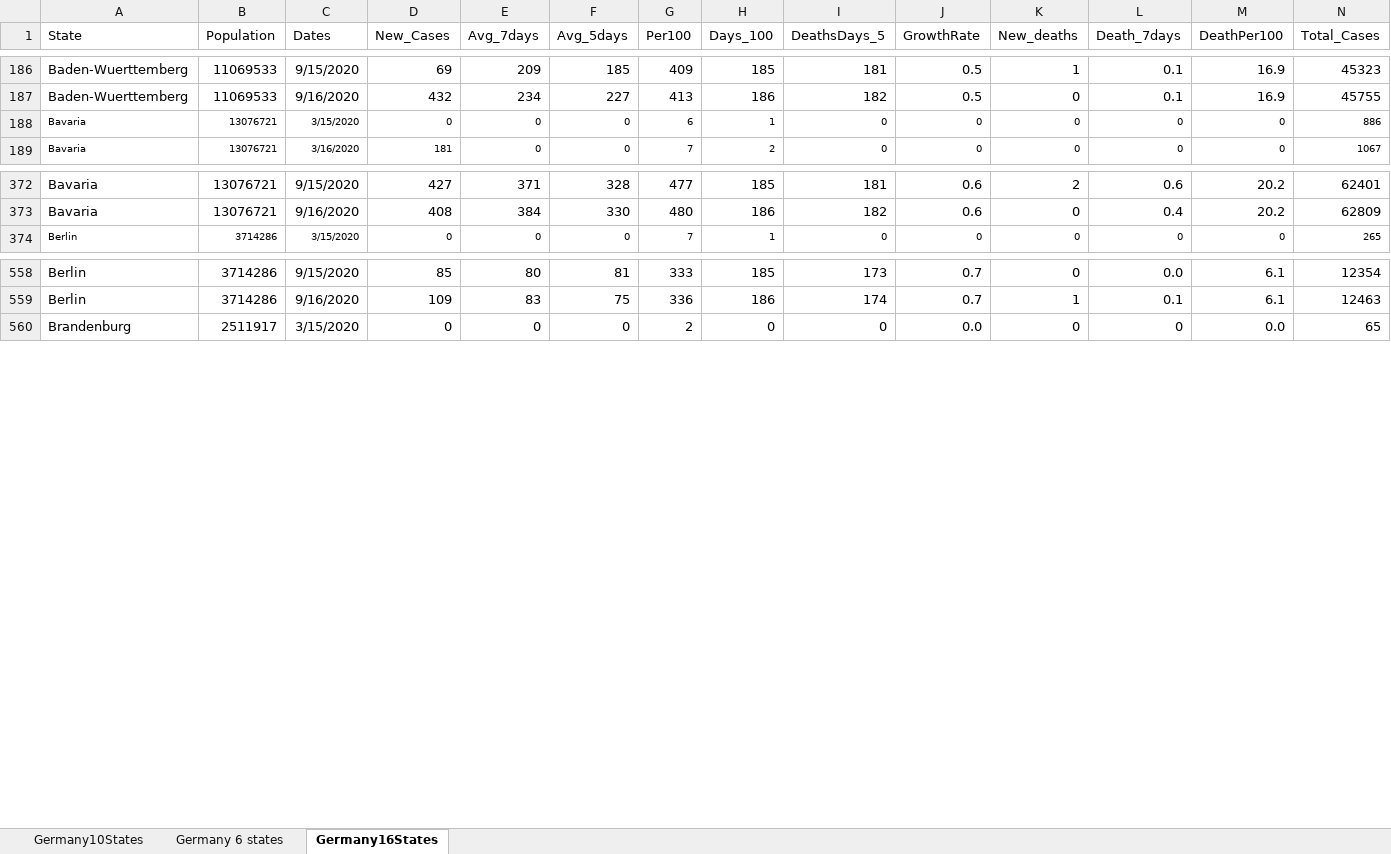
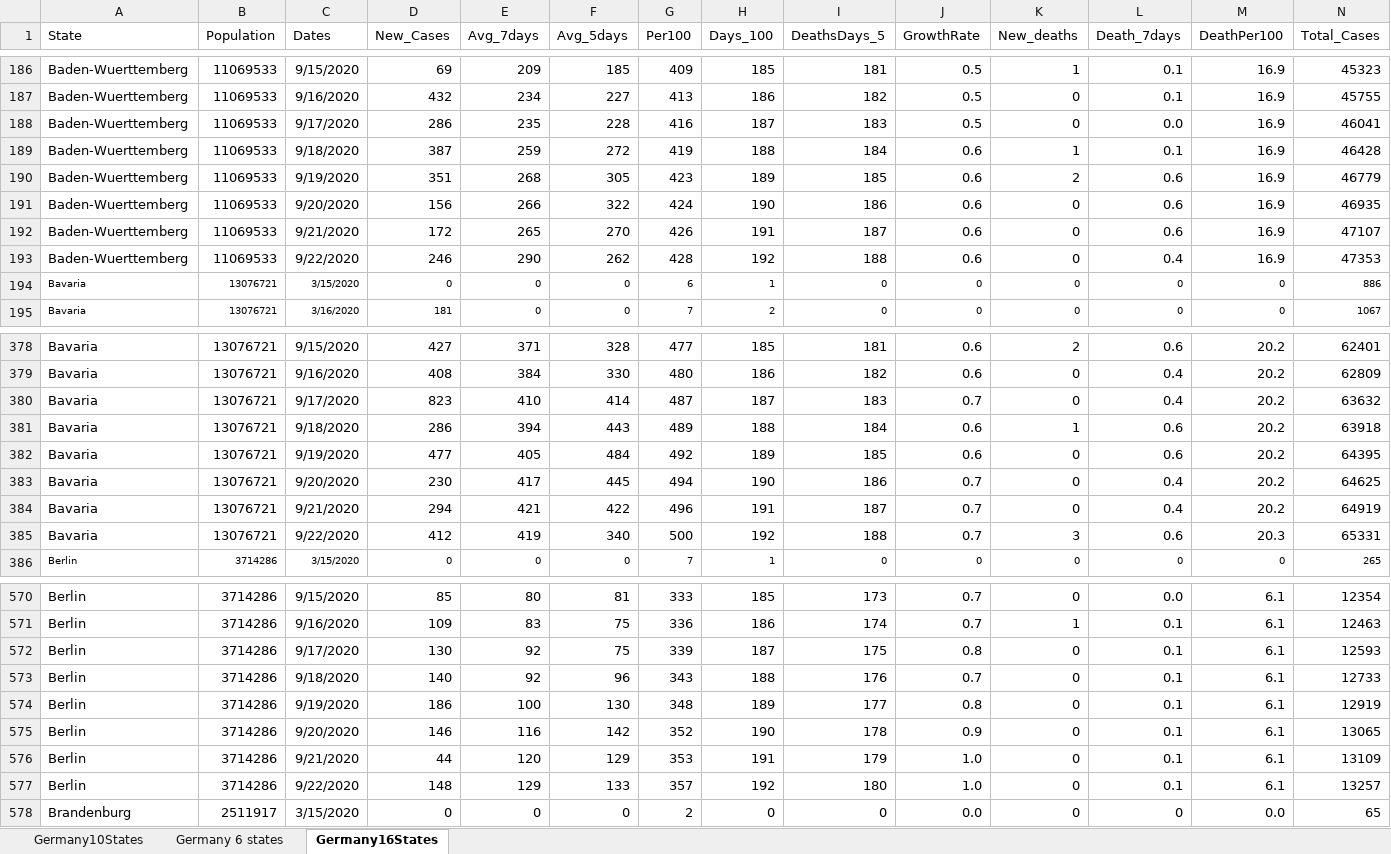
Before and after one commit to nyyubio/First_Website, an Excel workbook: public/data/Germany16StatesXLSX.xlsx, sheet Germany16States, drawn as a sheet; only a part is shown, gaps mark what is left out; values as stored, in another font and other column widths than the file's, no borders; rows hold the shown columns only; the diff covers the shown part only; the diff names each change by its address in the sheet, - before the commit and + after, or states it on an @@ line.

Commit message:
September 22 update
- Updated German states data
- Updated All of Germany data

```diff
--- a/public/data/Germany16StatesXLSX.xlsx (sheet Germany16States)
+++ b/public/data/Germany16StatesXLSX.xlsx (sheet Germany16States)
+row 188: Baden-Wuerttemberg | 11069533 | 9/17/2020 | 286 | 235 | 228 | 416 | 187 | 183 | 0.5 | 0 | 0.0 | 16.9 | 46041
+row 189: Baden-Wuerttemberg | 11069533 | 9/18/2020 | 387 | 259 | 272 | 419 | 188 | 184 | 0.6 | 1 | 0.1 | 16.9 | 46428
+row 190: Baden-Wuerttemberg | 11069533 | 9/19/2020 | 351 | 268 | 305 | 423 | 189 | 185 | 0.6 | 2 | 0.6 | 16.9 | 46779
+row 191: Baden-Wuerttemberg | 11069533 | 9/20/2020 | 156 | 266 | 322 | 424 | 190 | 186 | 0.6 | 0 | 0.6 | 16.9 | 46935
+row 192: Baden-Wuerttemberg | 11069533 | 9/21/2020 | 172 | 265 | 270 | 426 | 191 | 187 | 0.6 | 0 | 0.6 | 16.9 | 47107
+row 193: Baden-Wuerttemberg | 11069533 | 9/22/2020 | 246 | 290 | 262 | 428 | 192 | 188 | 0.6 | 0 | 0.4 | 16.9 | 47353
+row 380: Bavaria | 13076721 | 9/17/2020 | 823 | 410 | 414 | 487 | 187 | 183 | 0.7 | 0 | 0.4 | 20.2 | 63632
+row 381: Bavaria | 13076721 | 9/18/2020 | 286 | 394 | 443 | 489 | 188 | 184 | 0.6 | 1 | 0.6 | 20.2 | 63918
+row 382: Bavaria | 13076721 | 9/19/2020 | 477 | 405 | 484 | 492 | 189 | 185 | 0.6 | 0 | 0.6 | 20.2 | 64395
+row 383: Bavaria | 13076721 | 9/20/2020 | 230 | 417 | 445 | 494 | 190 | 186 | 0.7 | 0 | 0.4 | 20.2 | 64625
+row 384: Bavaria | 13076721 | 9/21/2020 | 294 | 421 | 422 | 496 | 191 | 187 | 0.7 | 0 | 0.4 | 20.2 | 64919
+row 385: Bavaria | 13076721 | 9/22/2020 | 412 | 419 | 340 | 500 | 192 | 188 | 0.7 | 3 | 0.6 | 20.3 | 65331
+row 572: Berlin | 3714286 | 9/17/2020 | 130 | 92 | 75 | 339 | 187 | 175 | 0.8 | 0 | 0.1 | 6.1 | 12593
+row 573: Berlin | 3714286 | 9/18/2020 | 140 | 92 | 96 | 343 | 188 | 176 | 0.7 | 0 | 0.1 | 6.1 | 12733
+row 574: Berlin | 3714286 | 9/19/2020 | 186 | 100 | 130 | 348 | 189 | 177 | 0.8 | 0 | 0.1 | 6.1 | 12919
+row 575: Berlin | 3714286 | 9/20/2020 | 146 | 116 | 142 | 352 | 190 | 178 | 0.9 | 0 | 0.1 | 6.1 | 13065
+row 576: Berlin | 3714286 | 9/21/2020 | 44 | 120 | 129 | 353 | 191 | 179 | 1.0 | 0 | 0.1 | 6.1 | 13109
+row 577: Berlin | 3714286 | 9/22/2020 | 148 | 129 | 133 | 357 | 192 | 180 | 1.0 | 0 | 0.1 | 6.1 | 13257
```
Also changed, not shown: 78 added rows and 12 edited cells elsewhere in this sheet, formulas that keep their value, static/data/Germany16StatesXLSX.xlsx, 58 other files.
